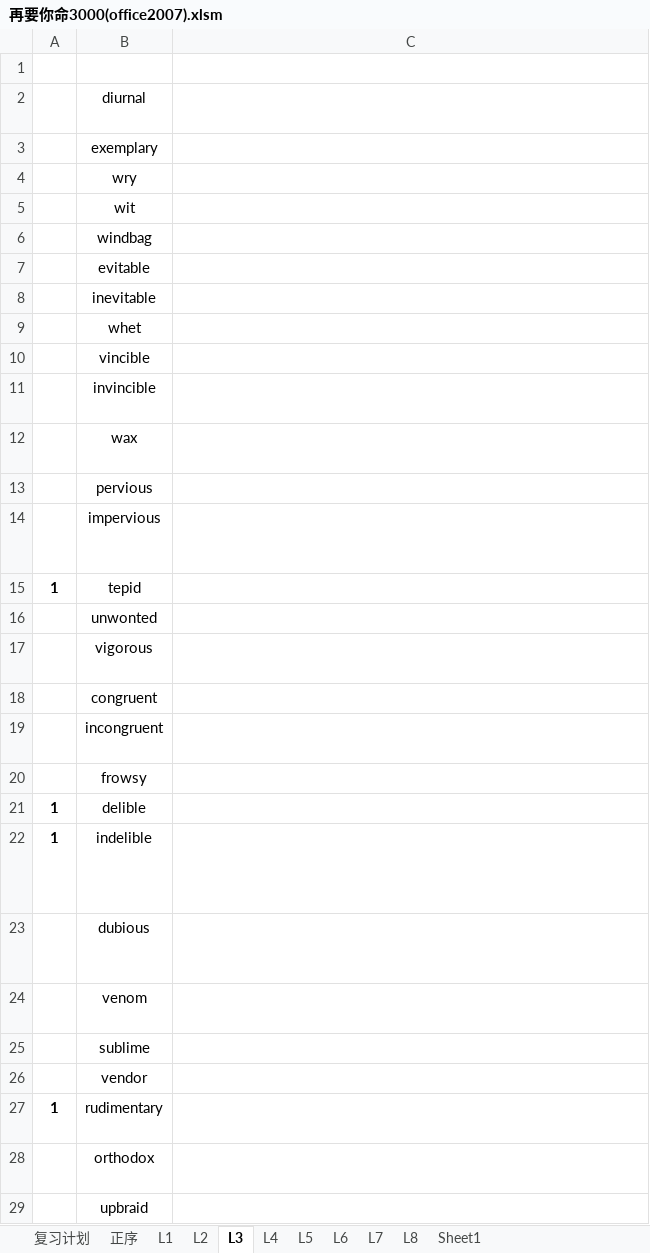
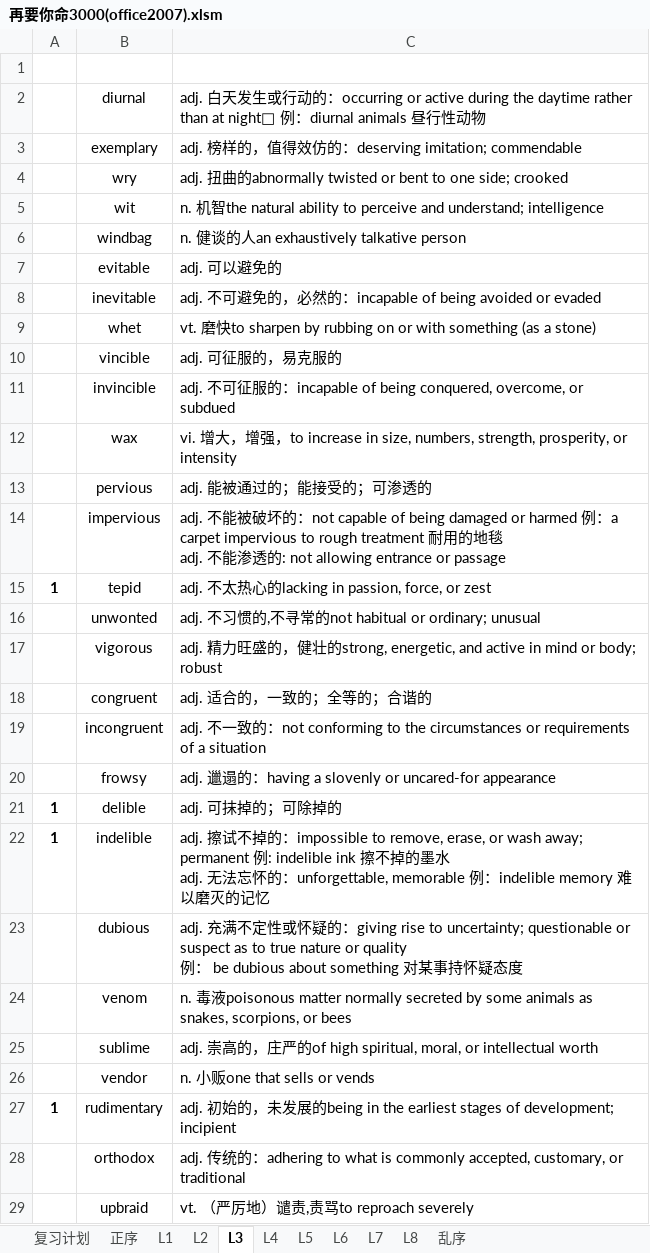
Before and after one commit to F4bwDP6a6W/FLY_US, an Excel workbook: GRE/词汇/要你命三千系列/再要你命3000(office2007).xlsm, sheet L3, drawn as a sheet; only a part is shown; values as stored, in another font and other column widths than the file's, no borders; the diff covers the shown part only; the diff names each change by its address in the sheet, - before the commit and + after, or states it on an @@ line.

```diff
--- a/GRE/词汇/要你命三千系列/再要你命3000(office2007).xlsm (sheet L3)
+++ b/GRE/词汇/要你命三千系列/再要你命3000(office2007).xlsm (sheet L3)
-sheet tab: Sheet1
+sheet tab: 乱序
-C2:C29 text colour: #FFFFFF
+C2:C29 text colour: black
```
Also changed, not shown: 5 added rows, 6 removed rows, 26 edited cells and cell formats elsewhere in this sheet, sheet 正序, sheet L6, sheet L5, sheet L8, sheet L7, sheet L4, 3 more sheets, hidden cells, 26 other files.
